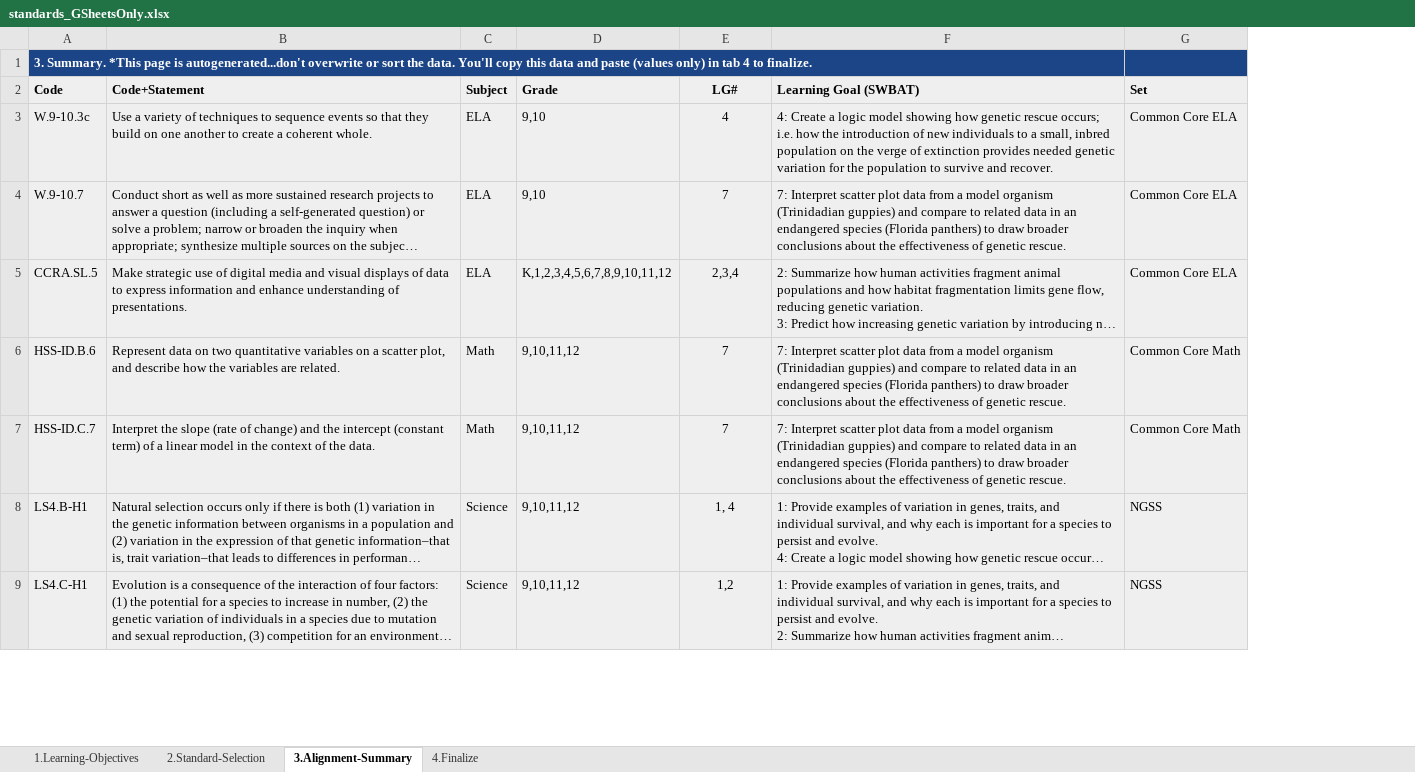
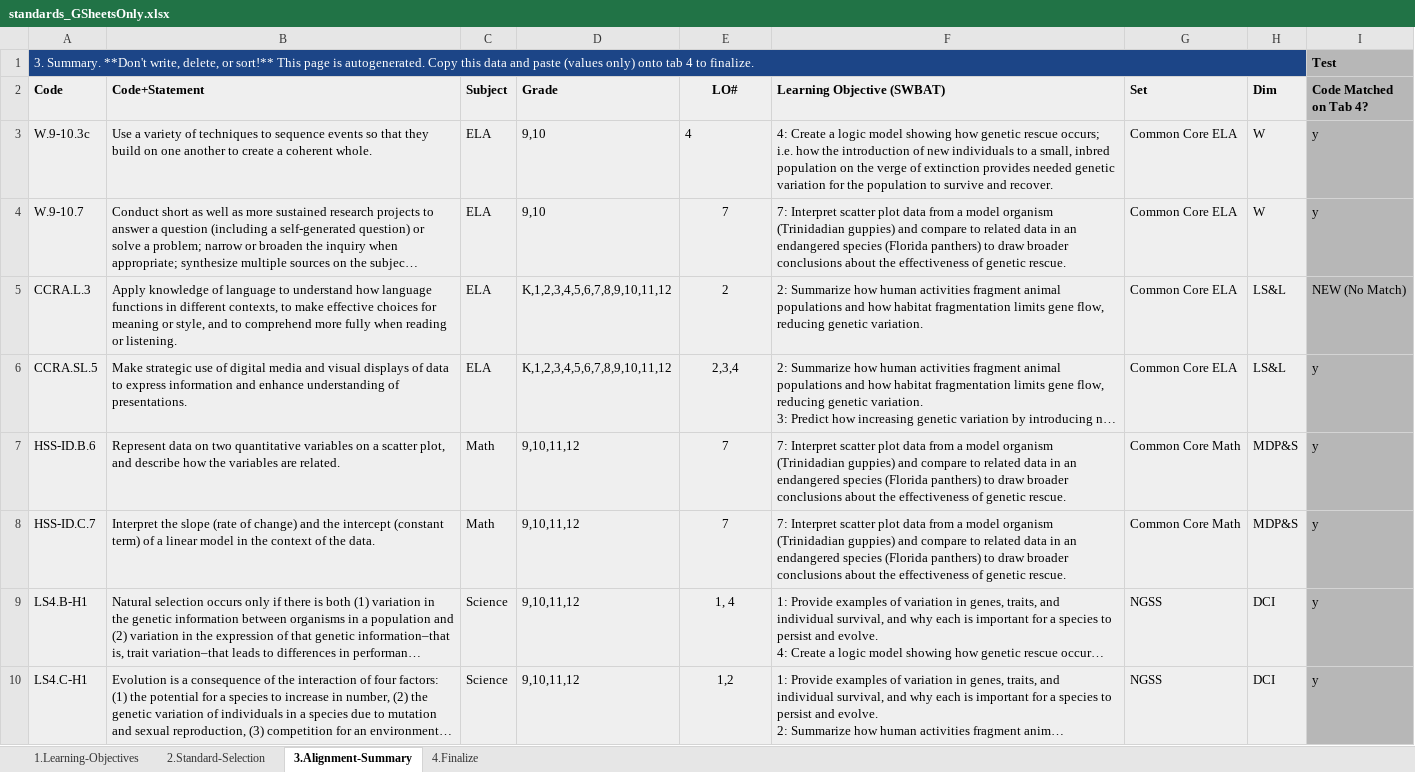
Before and after one commit to galacticpolymath/geneticRescue_sci, an Excel workbook: meta/standards_GSheetsOnly.xlsx, sheet 3.Alignment-Summary, drawn as a sheet; only a part is shown; long unchanged cells end in …; values as stored, in another font and other column widths than the file's, no borders; charts and pictures and conditional formats not drawn; removed rows and columns are numbered as before the commit, all else as after; the diff names each change by its address in the sheet, - before the commit and + after, or states it on an @@ line.

```diff
--- a/meta/standards_GSheetsOnly.xlsx (sheet 3.Alignment-Summary)
+++ b/meta/standards_GSheetsOnly.xlsx (sheet 3.Alignment-Summary)
+column H (Dim), rows 3-4: W | W; rows 6-10: LS&L | MDP&S | MDP&S | DCI | DCI
+column I (Code Matched on Tab 4?), row 1: Test; rows 3-4: y | y; rows 6-10: all y
-A1 (Code): 3. Summary. *This page is autogenerated...don't overwrite or sort the data. You'll copy this data and paste (values only) in tab 4…
+A1 (Code): 3. Summary. **Don't write, delete, or sort!** This page is autogenerated. Copy this data and paste (values only) onto tab 4…
-A1 bold: on
+A1 bold: off
-A1:F1 merged
+A1:H1 merged
-G1 fill: #1C4587
+G1 fill: none
-E2: LG#
+E2: LO#
-F2: Learning Goal (SWBAT)
+F2: Learning Objective (SWBAT)
-E3 alignment: center
+E3 alignment: left
+row 5: CCRA.L.3 | Apply knowledge of language to understand how language functions in different contexts, to make effective choices for meaning or style, and to comprehend more fully when reading or listening. | ELA | K,1,2,3,4,5,6,7,8,9,10,11,12 | 2 | 2: Summarize how human activities fragment animal populations and how habitat fragmentation limits gene flow, reducing genetic variation. | Common Core ELA | LS&L | NEW (No Match)
```
Also changed, not shown: sheet 4.Finalize, sheet 2.Standard-Selection, sheet 1.Learning-Objectives, formulas that keep their value, hidden cells, meta/procedure_GSheetsOnly.xlsx, meta/teaching-materials.xlsx, 14 other files.
